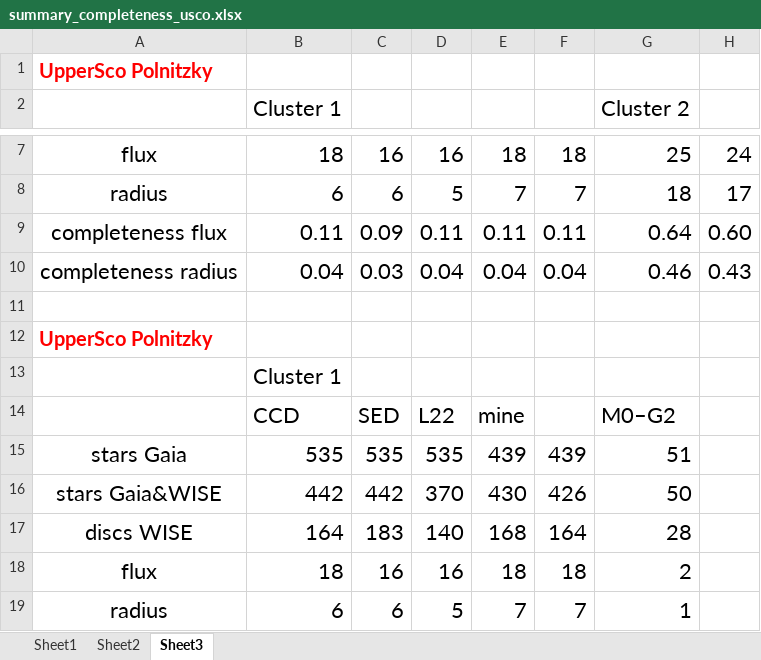
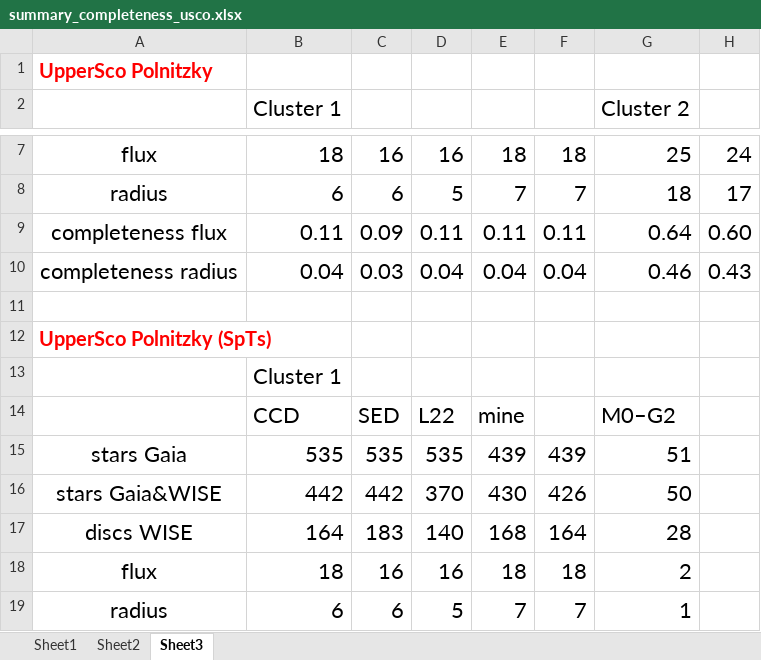
Before and after one commit to fzagaria/UpperSco_COsizes, an Excel workbook: summary_completeness_usco.xlsx, sheet Sheet3, drawn as a sheet; only a part is shown, gaps mark what is left out; values as stored, in another font and other column widths than the file's, no borders; the diff names each change by its address in the sheet, - before the commit and + after, or states it on an @@ line.

Commit message:
Add files via upload

```diff
--- a/summary_completeness_usco.xlsx (sheet Sheet3)
+++ b/summary_completeness_usco.xlsx (sheet Sheet3)
-A12: UpperSco Polnitzky
+A12: UpperSco Polnitzky (SpTs)
```
Also changed, not shown: sheet Sheet1.
